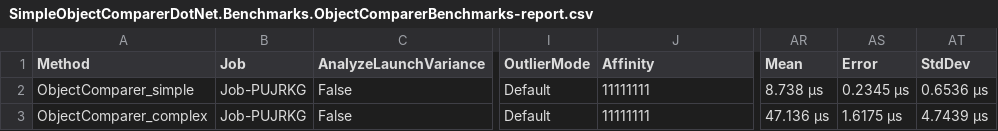
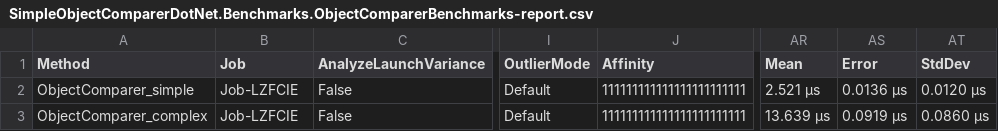
Before and after one commit to stiankroknes/SimpleObjectCompareDotNet, a CSV file: src/SimpleObjectComparerDotNet.Benchmarks/BenchmarkDotNet.Artifacts/results/SimpleObjectComparerDotNet.Benchmarks.ObjectComparerBenchmarks-report.csv, drawn as a sheet; only a part is shown, gaps mark what is left out; the diff names each change by its address in the sheet, - before the commit and + after, or states it on an @@ line.

```diff
--- a/src/SimpleObjectComparerDotNet.Benchmarks/BenchmarkDotNet.Artifacts/results/SimpleObjectComparerDotNet.Benchmarks.ObjectComparerBenchmarks-report.csv
+++ b/src/SimpleObjectComparerDotNet.Benchmarks/BenchmarkDotNet.Artifacts/results/SimpleObjectComparerDotNet.Benchmarks.ObjectComparerBenchmarks-report.csv
-B2:B3 (Job): Job-PUJRKG
+B2:B3 (Job): Job-LZFCIE
-J2:J3 (Affinity): 11111111
+J2:J3 (Affinity): 111111111111111111111111
-AR2 (Mean): 8.738 μs
+AR2 (Mean): 2.521 μs
-AS2 (Error): 0.2345 μs
+AS2 (Error): 0.0136 μs
-AT2 (StdDev): 0.6536 μs
+AT2 (StdDev): 0.0120 μs
-AR3 (Mean): 47.136 μs
+AR3 (Mean): 13.639 μs
-AS3 (Error): 1.6175 μs
+AS3 (Error): 0.0919 μs
-AT3 (StdDev): 4.7439 μs
+AT3 (StdDev): 0.0860 μs
```
Also changed, not shown: src/SimpleObjectComparerDotNet.Benchmarks/BenchmarkDotNet.Artifacts/results/SimpleObjectComparerDotNet.Benchmarks.ObjectMembersBenchmarks-report.csv, 10 other files.
